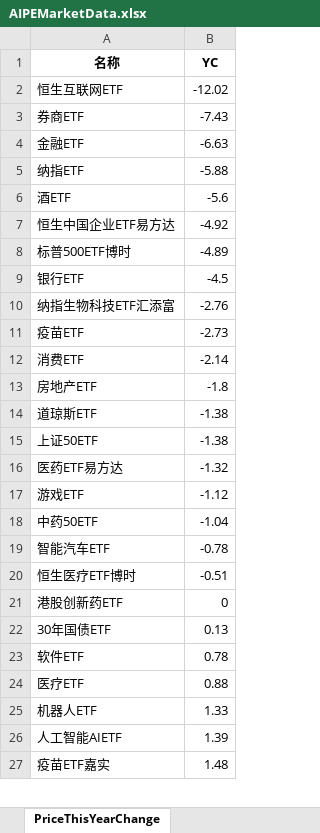
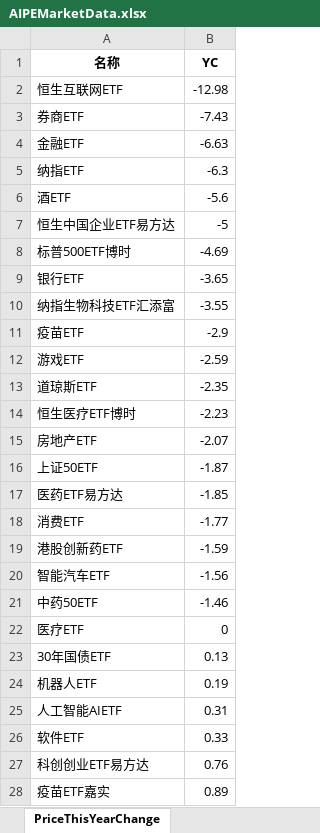
Before and after one commit to digital-era/AIPEMarketDashboard, an Excel workbook: AIPEMarketData.xlsx, sheet PriceThisYearChange, drawn as a sheet; only a part is shown; values as stored, in another font and other column widths than the file's, no borders; removed rows and columns are numbered as before the commit, all else as after; the diff covers the shown part only; the diff names each change by its address in the sheet, - before the commit and + after, or states it on an @@ line.

```diff
--- a/AIPEMarketData.xlsx (sheet PriceThisYearChange)
+++ b/AIPEMarketData.xlsx (sheet PriceThisYearChange)
-B2 (YC): -12.02
+B2 (YC): -12.98
-B5 (YC): -5.88
+B5 (YC): -6.3
-B7 (YC): -4.92
+B7 (YC): -5
-B8 (YC): -4.89
+B8 (YC): -4.69
-B9 (YC): -4.5
+B9 (YC): -3.65
-B10 (YC): -2.76
+B10 (YC): -3.55
-B11 (YC): -2.73
+B11 (YC): -2.9
-row 12: 消费ETF | -2.14
-row 13: 房地产ETF | -1.8
+row 12: 游戏ETF | -2.59
-B13 (YC): -1.38
+B13 (YC): -2.35
+row 14: 恒生医疗ETF博时 | -2.23
+row 15: 房地产ETF | -2.07
-B16 (YC): -1.38
+B16 (YC): -1.87
-B17 (YC): -1.32
+B17 (YC): -1.85
-row 17: 游戏ETF | -1.12
-row 18: 中药50ETF | -1.04
+row 18: 消费ETF | -1.77
+row 19: 港股创新药ETF | -1.59
-B20 (YC): -0.78
+B20 (YC): -1.56
-row 20: 恒生医疗ETF博时 | -0.51
+row 21: 中药50ETF | -1.46
-A22 (名称): 港股创新药ETF
+A22 (名称): 医疗ETF
-row 23: 软件ETF | 0.78
-row 24: 医疗ETF | 0.88
-B24 (YC): 1.33
+B24 (YC): 0.19
-B25 (YC): 1.39
+B25 (YC): 0.31
+row 26: 软件ETF | 0.33
+row 27: 科创创业ETF易方达 | 0.76
-B28 (YC): 1.48
+B28 (YC): 0.89
```
Also changed, not shown: 14 added rows, 15 removed rows and 21 edited cells elsewhere in this sheet, sheet DistributeHotIndustry, sheet TopStockIn5DaysMainFund, sheet ShareThisYearChange, sheet PriceChangeFrom2021, sheet ShareChangeFrom2021, sheet TopStockInTopPotScore, 7 more sheets, 1 other file.
